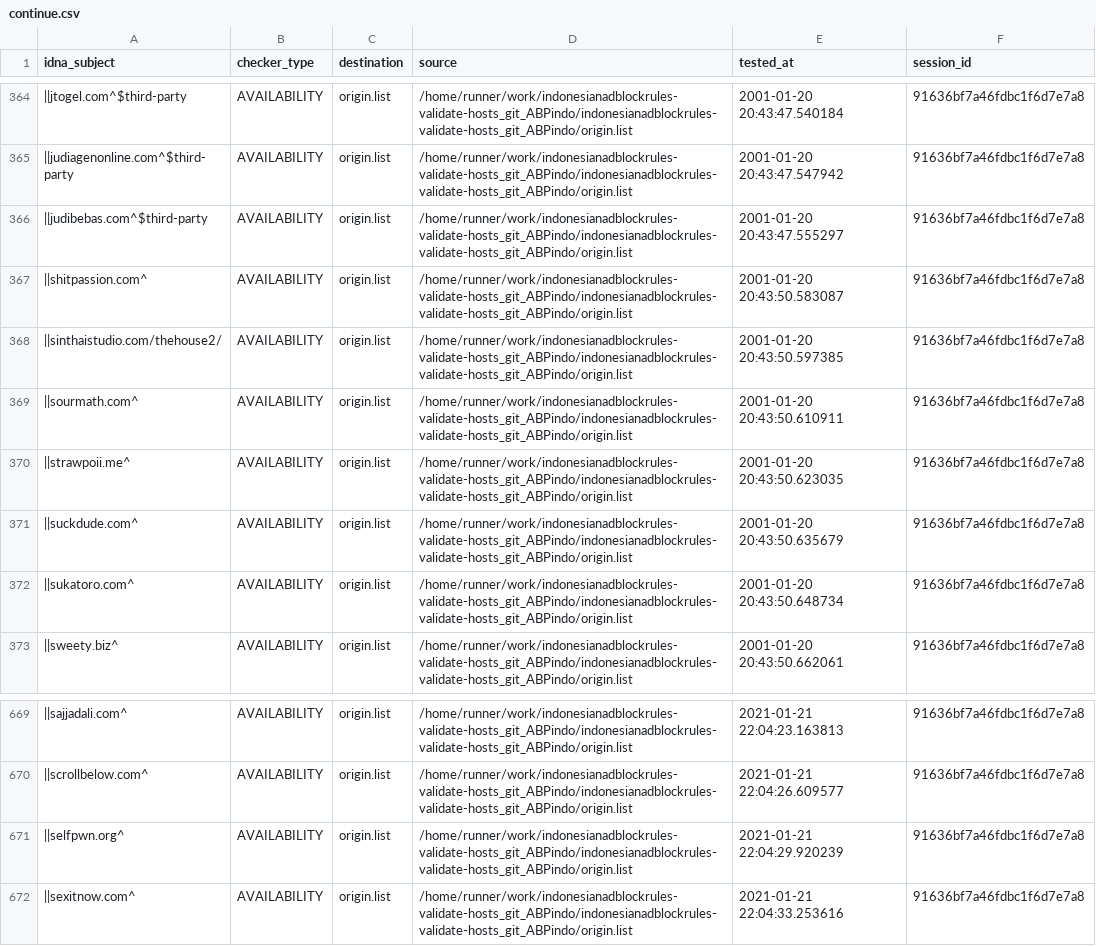
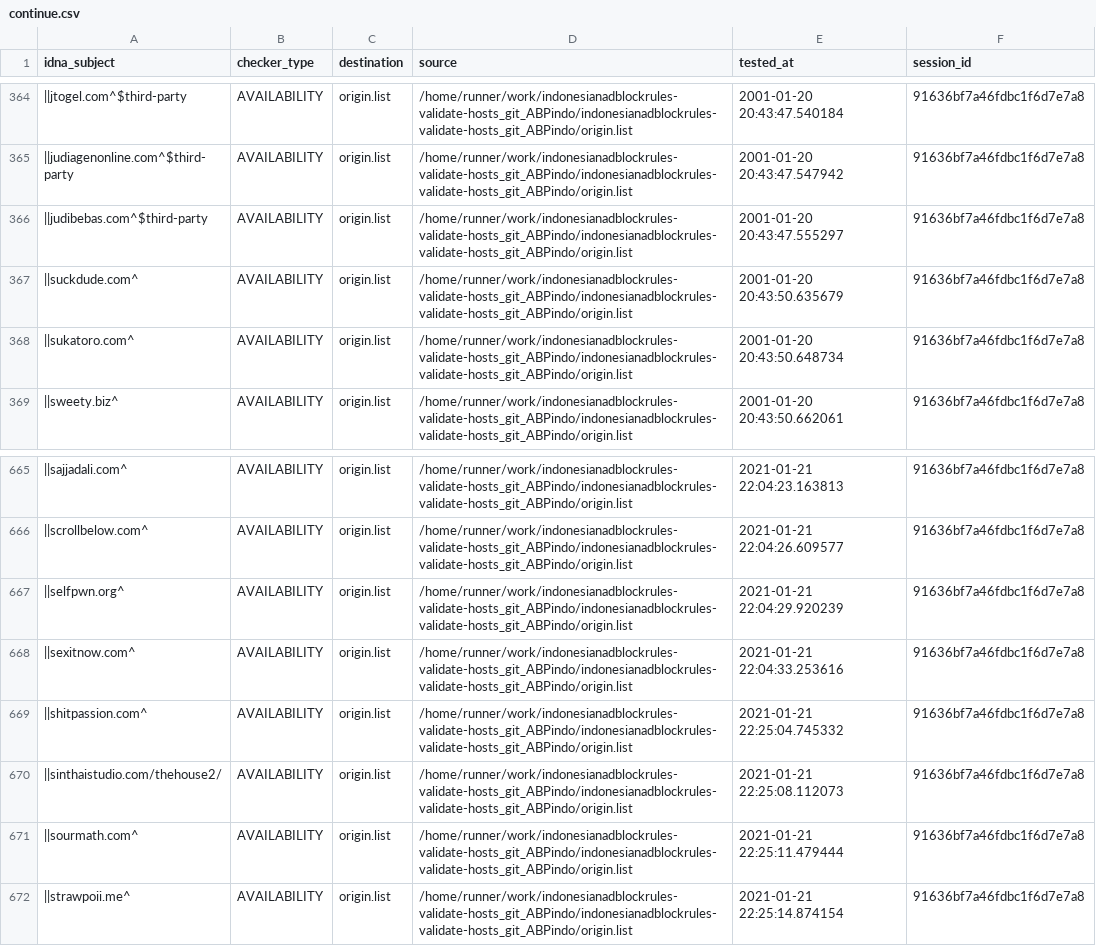
Before and after one commit to dead-hosts/indonesianadblockrules-validate-hosts_git_ABPindo, a CSV file: output/origin.list/continue.csv, drawn as a sheet; only a part is shown, gaps mark what is left out; removed rows and columns are numbered as before the commit, all else as after; the diff names each change by its address in the sheet, - before the commit and + after, or states it on an @@ line.

```diff
--- a/output/origin.list/continue.csv
+++ b/output/origin.list/continue.csv
-row 367: ||shitpassion.com^ | AVAILABILITY | origin.list | /home/runner/work/indonesianadblockrules-validate-hosts_git_ABPindo/indonesianadblockrules-validate-hosts_git_ABPindo/origin.list | 2001-01-20 20:43:50.583087 | 91636bf7a46fdbc1f6d7e7a8
-row 368: ||sinthaistudio.com/thehouse2/ | AVAILABILITY | origin.list | /home/runner/work/indonesianadblockrules-validate-hosts_git_ABPindo/indonesianadblockrules-validate-hosts_git_ABPindo/origin.list | 2001-01-20 20:43:50.597385 | 91636bf7a46fdbc1f6d7e7a8
-row 369: ||sourmath.com^ | AVAILABILITY | origin.list | /home/runner/work/indonesianadblockrules-validate-hosts_git_ABPindo/indonesianadblockrules-validate-hosts_git_ABPindo/origin.list | 2001-01-20 20:43:50.610911 | 91636bf7a46fdbc1f6d7e7a8
-row 370: ||strawpoii.me^ | AVAILABILITY | origin.list | /home/runner/work/indonesianadblockrules-validate-hosts_git_ABPindo/indonesianadblockrules-validate-hosts_git_ABPindo/origin.list | 2001-01-20 20:43:50.623035 | 91636bf7a46fdbc1f6d7e7a8
+row 669: ||shitpassion.com^ | AVAILABILITY | origin.list | /home/runner/work/indonesianadblockrules-validate-hosts_git_ABPindo/indonesianadblockrules-validate-hosts_git_ABPindo/origin.list | 2021-01-21 22:25:04.745332 | 91636bf7a46fdbc1f6d7e7a8
+row 670: ||sinthaistudio.com/thehouse2/ | AVAILABILITY | origin.list | /home/runner/work/indonesianadblockrules-validate-hosts_git_ABPindo/indonesianadblockrules-validate-hosts_git_ABPindo/origin.list | 2021-01-21 22:25:08.112073 | 91636bf7a46fdbc1f6d7e7a8
+row 671: ||sourmath.com^ | AVAILABILITY | origin.list | /home/runner/work/indonesianadblockrules-validate-hosts_git_ABPindo/indonesianadblockrules-validate-hosts_git_ABPindo/origin.list | 2021-01-21 22:25:11.479444 | 91636bf7a46fdbc1f6d7e7a8
+row 672: ||strawpoii.me^ | AVAILABILITY | origin.list | /home/runner/work/indonesianadblockrules-validate-hosts_git_ABPindo/indonesianadblockrules-validate-hosts_git_ABPindo/origin.list | 2021-01-21 22:25:14.874154 | 91636bf7a46fdbc1f6d7e7a8
```
Also changed, not shown: .pyfunceble/inactive.csv, 6 other files.
